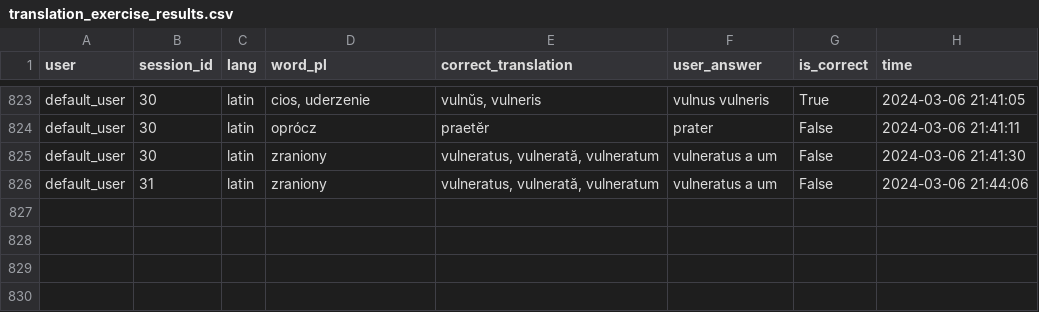
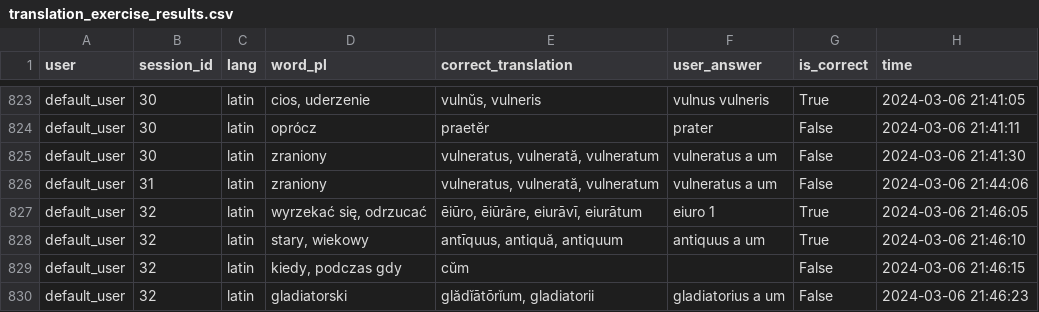
Before and after one commit to PawFran/lang-learning, a CSV file: vocabulary/db/translation_exercise_results.csv, drawn as a sheet; only a part is shown, gaps mark what is left out.

```diff
--- a/vocabulary/db/translation_exercise_results.csv
+++ b/vocabulary/db/translation_exercise_results.csv
@@ -826 +826,5 @@ default_user;30;latin;zraniony;vulneratus, vulnerată, vulneratum ;vulneratus a
 default_user;31;latin;zraniony;vulneratus, vulnerată, vulneratum ;vulneratus a um;False;2024-03-06 21:44:06
+default_user;32;latin;wyrzekać się, odrzucać;ēiūro, ēiūrāre, eiurāvī, eiurātum ;eiuro 1;True;2024-03-06 21:46:05
+default_user;32;latin;stary, wiekowy;antīquus, antiquă, antiquum ;antiquus a um;True;2024-03-06 21:46:10
+default_user;32;latin;kiedy, podczas gdy;cŭm ;;False;2024-03-06 21:46:15
+default_user;32;latin;gladiatorski;glădĭātōrĭum, gladiatorii ;gladiatorius a um;False;2024-03-06 21:46:23
```
Also changed, not shown: 1 other file.
